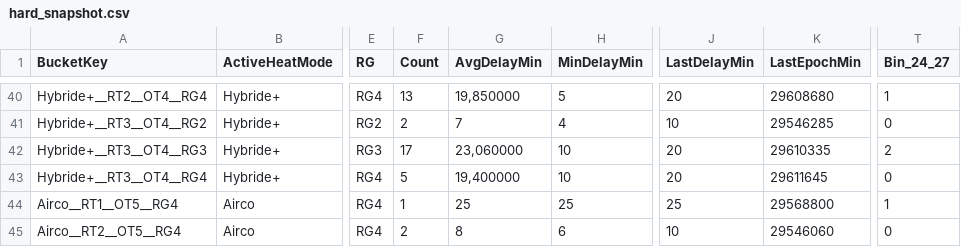
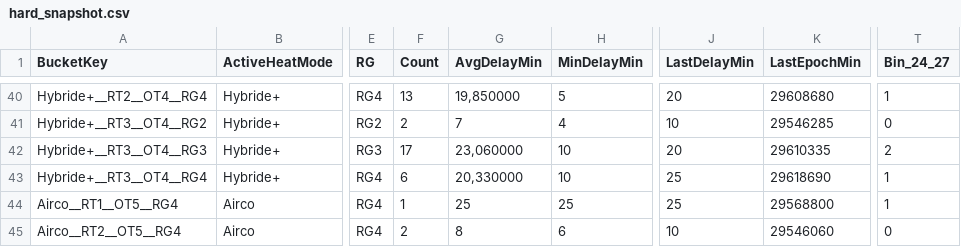
Before and after one commit to Jovanand/SHE-Learning-Uploads, a CSV file: hard_snapshot.csv, drawn as a sheet; only a part is shown, gaps mark what is left out; the diff names each change by its address in the sheet, - before the commit and + after, or states it on an @@ line.

Commit message:
CSV snapshot @ 2026-05-02T05:35:51.134Z

```diff
--- a/hard_snapshot.csv
+++ b/hard_snapshot.csv
-F43 (Count): 5
+F43 (Count): 6
-G43 (AvgDelayMin): 19,400000
+G43 (AvgDelayMin): 20,330000
-J43 (LastDelayMin): 20
+J43 (LastDelayMin): 25
-K43 (LastEpochMin): 29611645
+K43 (LastEpochMin): 29618690
-T43 (Bin_24_27): 0
+T43 (Bin_24_27): 1
```
